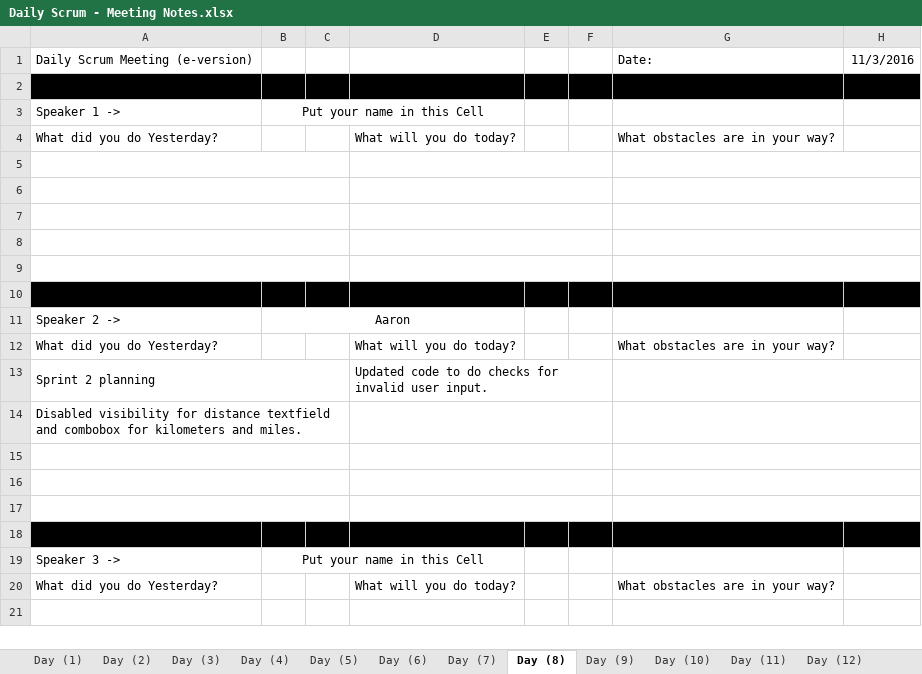
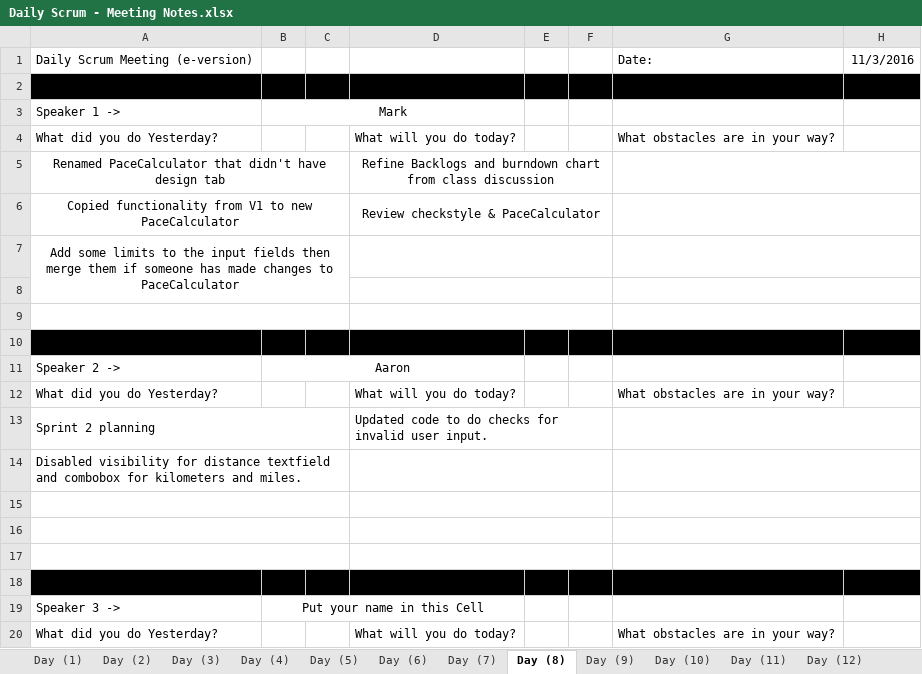
Before and after one commit to elliae01/assignment8, an Excel workbook: assignment8/src/MeetingNotes/Daily Scrum - Meeting Notes.xlsx, sheet Day (8), drawn as a sheet; values as stored, in another font and other column widths than the file's, no borders; removed rows and columns are numbered as before the commit, all else as after; the diff names each change by its address in the sheet, - before the commit and + after, or states it on an @@ line.

```diff
--- a/assignment8/src/MeetingNotes/Daily Scrum - Meeting Notes.xlsx (sheet Day (8))
+++ b/assignment8/src/MeetingNotes/Daily Scrum - Meeting Notes.xlsx (sheet Day (8))
-B3: Put your name in this Cell
+B3: Mark
-row 5: (empty)
+row 5: Renamed PaceCalculator that didn't have design tab |  |  | Refine Backlogs and burndown chart from class discussion
-row 6: (empty)
+row 6: Copied functionality from V1 to new PaceCalculator |  |  | Review checkstyle & PaceCalculator
-A7: (empty)
+A7: Add some limits to the input fields then merge them if someone has made changes to PaceCalculator
-A7:C7 merged
+A7:C8 merged
-A8:C8 merged
```
Also changed, not shown: sheet Day (9), sheet Day (10), sheet Day (6), sheet Day (7).
